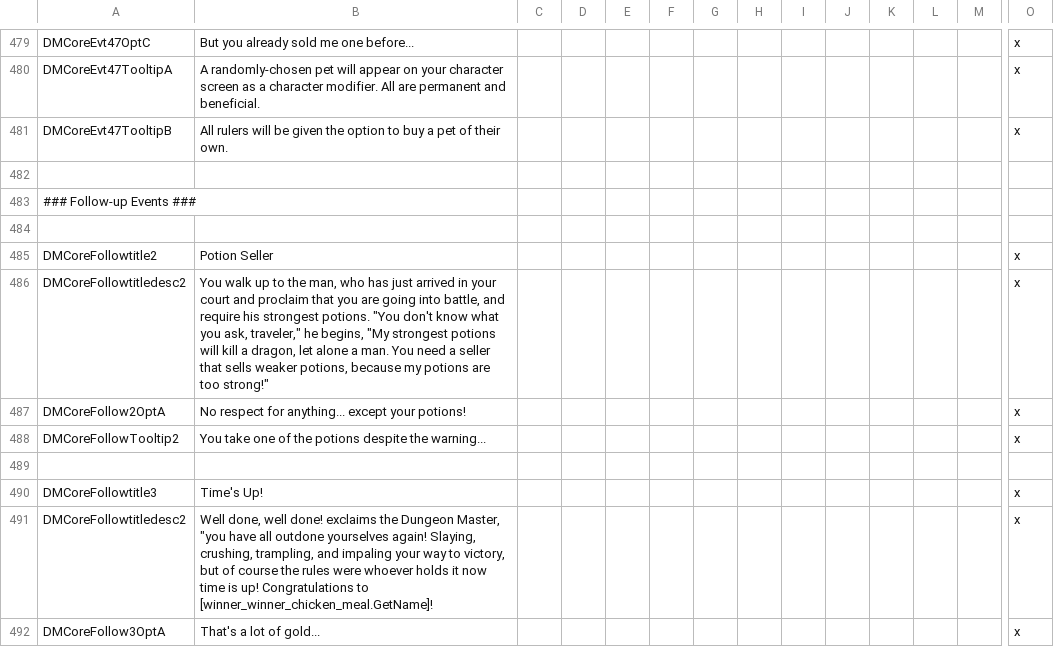
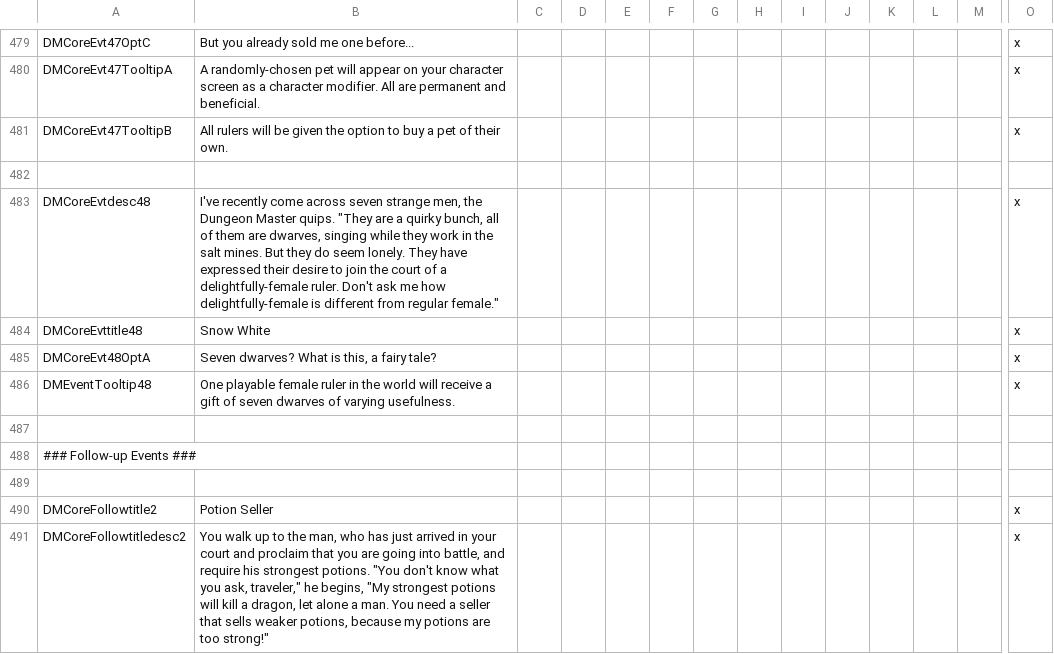
Before and after one commit to MrSamuelStreamer/Dungeon-Master-Dev, a CSV file: localisation/DMCore.csv, drawn as a sheet; only a part is shown, gaps mark what is left out; the shorter side is filled out with more unchanged rows; rows hold the shown columns only; the diff names each change by its address in the sheet, - before the commit and + after, or states it on an @@ line.

Commit message:
Snow White

```diff
--- a/localisation/DMCore.csv
+++ b/localisation/DMCore.csv
+row 483: DMCoreEvtdesc48 | I've recently come across seven strange men, the Dungeon Master quips. "They are a quirky bunch, all of them are dwarves, singing while they work in the salt mines. But they do seem lonely. They have expressed their desire to join the court of a delightfully-female ruler. Don't ask me how delightfully-female is different from regular female." |  |  |  |  |  |  |  |  |  |  |  | x
+row 484: DMCoreEvttitle48 | Snow White |  |  |  |  |  |  |  |  |  |  |  | x
+row 485: DMCoreEvt48OptA | Seven dwarves? What is this, a fairy tale? |  |  |  |  |  |  |  |  |  |  |  | x
+row 486: DMEventTooltip48 | One playable female ruler in the world will receive a gift of seven dwarves of varying usefulness. |  |  |  |  |  |  |  |  |  |  |  | x
+row 487: (empty)
```
Also changed, not shown: 8 other files.
